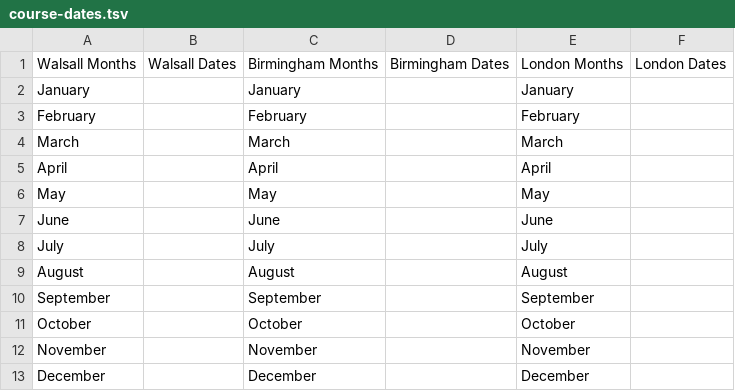
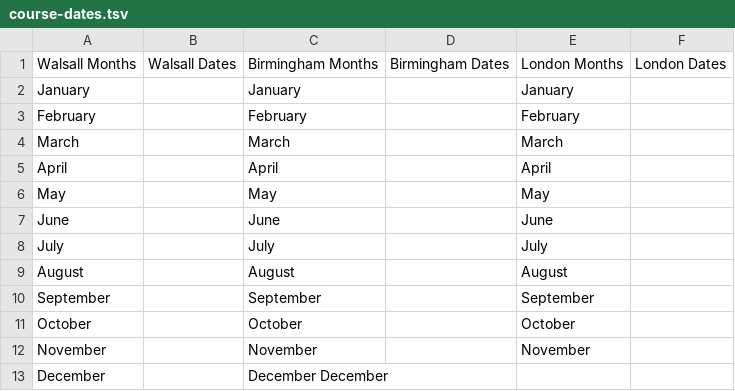
Before and after one commit to z-a-p-0/Files, a TSV file: course-dates.tsv, drawn as a sheet.

Commit message:
Update course-dates.tsv

```diff
--- a/course-dates.tsv
+++ b/course-dates.tsv
@@ -12,2 +12,2 @@ October		October		October
 November		November		November	
-December		December		December
+December		December    December		
```
